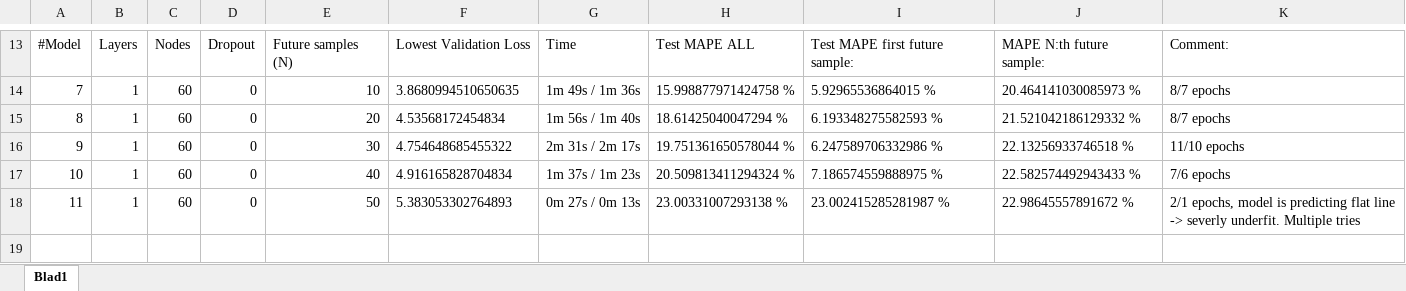
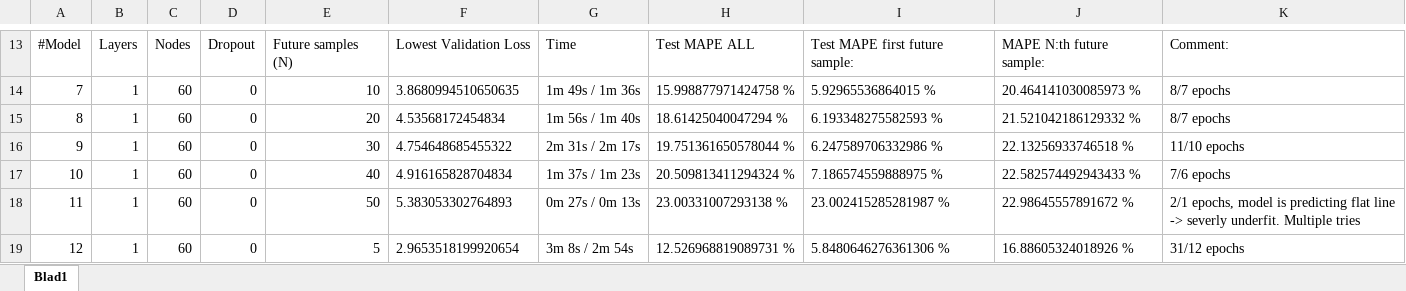
Before and after one commit to 5G-Latency-Prediction-Project/Advanced_Time-_Series, an Excel workbook: GRUSubSampled.xlsx, sheet Blad1, drawn as a sheet; only a part is shown, gaps mark what is left out; values as stored, in another font and other column widths than the file's, no borders; charts and pictures not drawn; the diff names each change by its address in the sheet, - before the commit and + after, or states it on an @@ line.

```diff
--- a/GRUSubSampled.xlsx (sheet Blad1)
+++ b/GRUSubSampled.xlsx (sheet Blad1)
+row 19: 12 | 1 | 60 | 0 | 5 | 2.9653518199920654 | 3m 8s / 2m 54s | 12.526968819089731 % | 5.8480646276361306 % | 16.88605324018926 % | 31/12 epochs
```
Also changed, not shown: LSTMSubSampled.xlsx, 2 other files.
